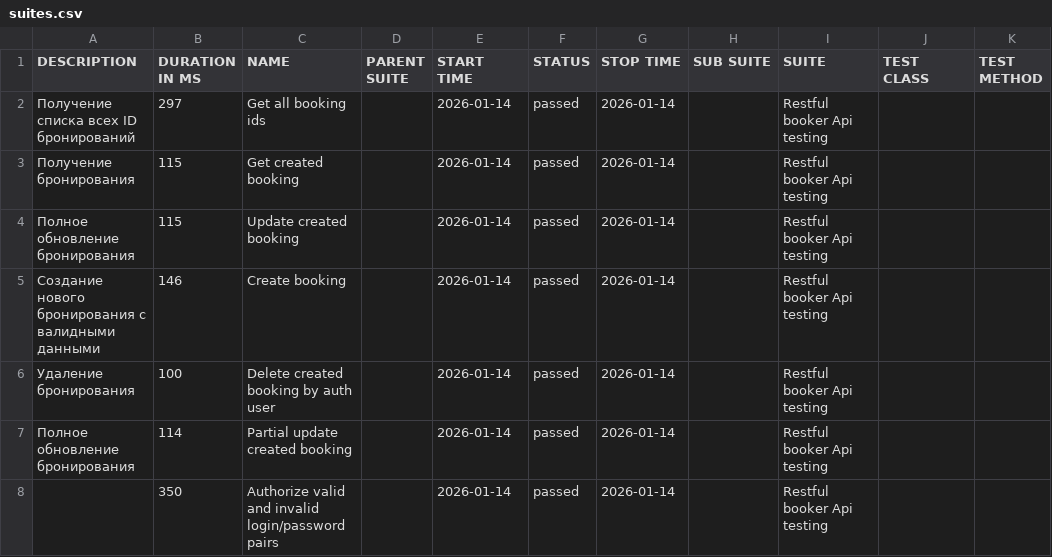
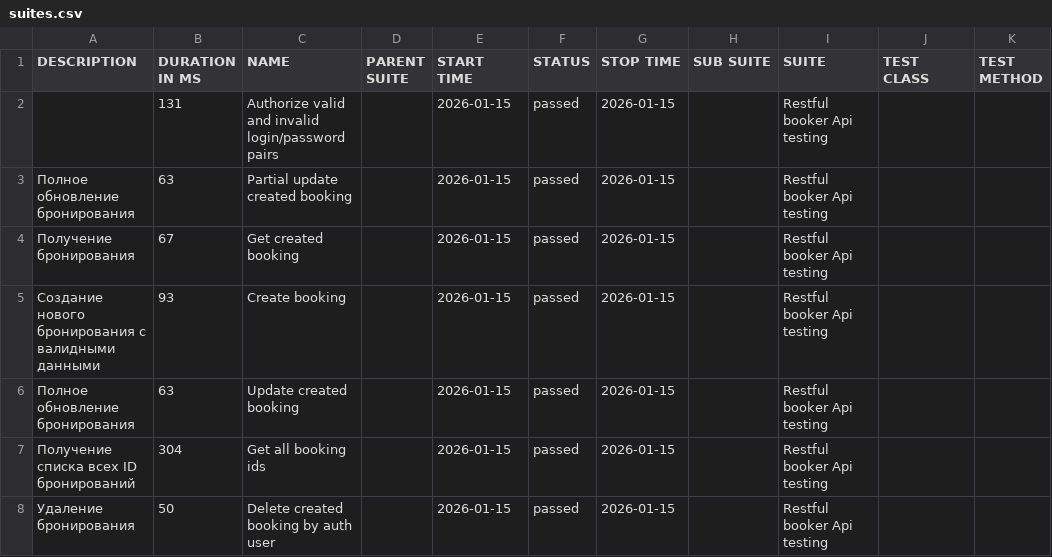
Before and after one commit to elenkaFila/Cypress-api-testing, a CSV file: data/suites.csv, drawn as a sheet.

```diff
--- a/data/suites.csv
+++ b/data/suites.csv
@@ -1,8 +1,8 @@
 "DESCRIPTION","DURATION IN MS","NAME","PARENT SUITE","START TIME","STATUS","STOP TIME","SUB SUITE","SUITE","TEST CLASS","TEST METHOD"
-" Получение списка всех ID бронирований","297","Get all booking ids","","2026-01-14","passed","2026-01-14","","Restful booker Api testing","",""
-"Получение бронирования","115","Get created booking","","2026-01-14","passed","2026-01-14","","Restful booker Api testing","",""
-"Полное обновление бронирования","115","Update created booking","","2026-01-14","passed","2026-01-14","","Restful booker Api testing","",""
-"Создание нового бронирования с валидными данными","146","Create booking","","2026-01-14","passed","2026-01-14","","Restful booker Api testing","",""
-" Удаление бронирования","100","Delete created booking by auth user","","2026-01-14","passed","2026-01-14","","Restful booker Api testing","",""
-"Полное обновление бронирования","114","Partial update created booking","","2026-01-14","passed","2026-01-14","","Restful booker Api testing","",""
-"","350","Authorize valid and invalid login/password pairs","","2026-01-14","passed","2026-01-14","","Restful booker Api testing","",""
+"","131","Authorize valid and invalid login/password pairs","","2026-01-15","passed","2026-01-15","","Restful booker Api testing","",""
+"Полное обновление бронирования","63","Partial update created booking","","2026-01-15","passed","2026-01-15","","Restful booker Api testing","",""
+"Получение бронирования","67","Get created booking","","2026-01-15","passed","2026-01-15","","Restful booker Api testing","",""
+"Создание нового бронирования с валидными данными","93","Create booking","","2026-01-15","passed","2026-01-15","","Restful booker Api testing","",""
+"Полное обновление бронирования","63","Update created booking","","2026-01-15","passed","2026-01-15","","Restful booker Api testing","",""
+" Получение списка всех ID бронирований","304","Get all booking ids","","2026-01-15","passed","2026-01-15","","Restful booker Api testing","",""
+" Удаление бронирования","50","Delete created booking by auth user","","2026-01-15","passed","2026-01-15","","Restful booker Api testing","",""
```
Also changed, not shown: data/behaviors.csv, 28 other files.
